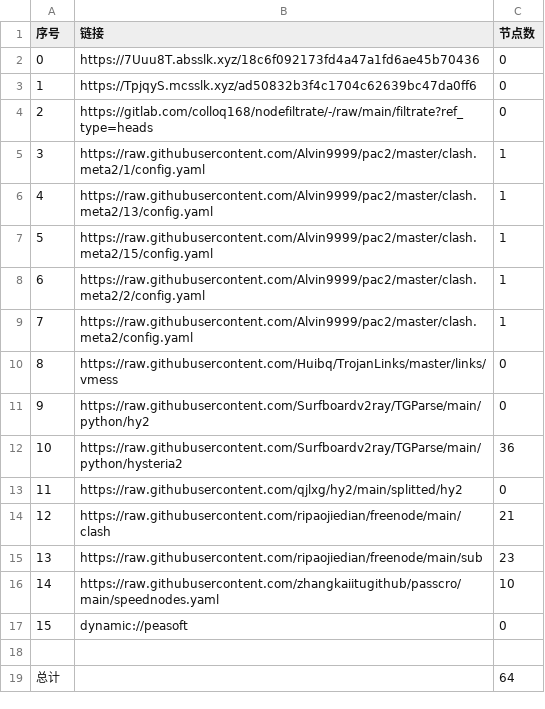
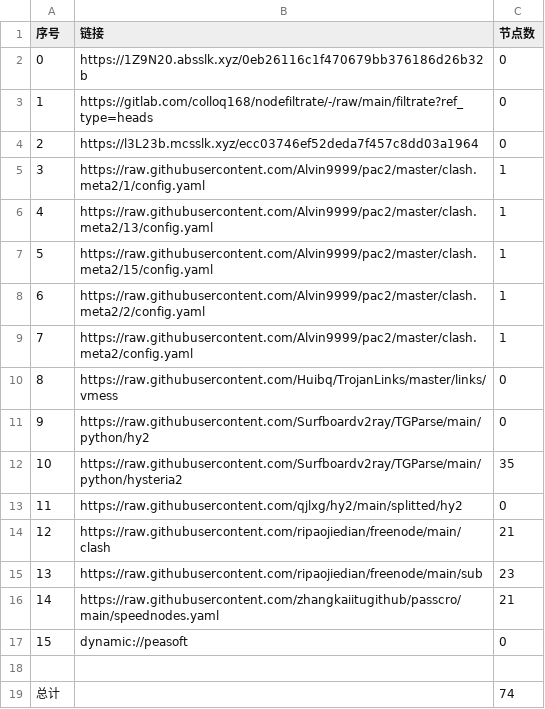
Before and after one commit to nowts71/NoMoreWalls, a CSV file: list_result.csv, drawn as a sheet.

```diff
--- a/list_result.csv
+++ b/list_result.csv
@@ -1,5 +1,5 @@
 序号,链接,节点数
-0,https://7Uuu8T.absslk.xyz/18c6f092173fd4a47a1fd6ae45b70436,0
-1,https://TpjqyS.mcsslk.xyz/ad50832b3f4c1704c62639bc47da0ff6,0
-2,https://gitlab.com/colloq168/nodefiltrate/-/raw/main/filtrate?ref_type=heads,0
+0,https://1Z9N20.absslk.xyz/0eb26116c1f470679bb376186d26b32b,0
+1,https://gitlab.com/colloq168/nodefiltrate/-/raw/main/filtrate?ref_type=heads,0
+2,https://l3L23b.mcsslk.xyz/ecc03746ef52deda7f457c8dd03a1964,0
 3,https://raw.githubusercontent.com/Alvin9999/pac2/master/clash.meta2/1/config.yaml,1
@@ -11,3 +11,3 @@
 9,https://raw.githubusercontent.com/Surfboardv2ray/TGParse/main/python/hy2,0
-10,https://raw.githubusercontent.com/Surfboardv2ray/TGParse/main/python/hysteria2,36
+10,https://raw.githubusercontent.com/Surfboardv2ray/TGParse/main/python/hysteria2,35
 11,https://raw.githubusercontent.com/qjlxg/hy2/main/splitted/hy2,0
@@ -15,5 +15,5 @@
 13,https://raw.githubusercontent.com/ripaojiedian/freenode/main/sub,23
-14,https://raw.githubusercontent.com/zhangkaiitugithub/passcro/main/speednodes.yaml,10
+14,https://raw.githubusercontent.com/zhangkaiitugithub/passcro/main/speednodes.yaml,21
 15,dynamic://peasoft,0
 
-总计,,64
+总计,,74
```
Also changed, not shown: 15 other files.
